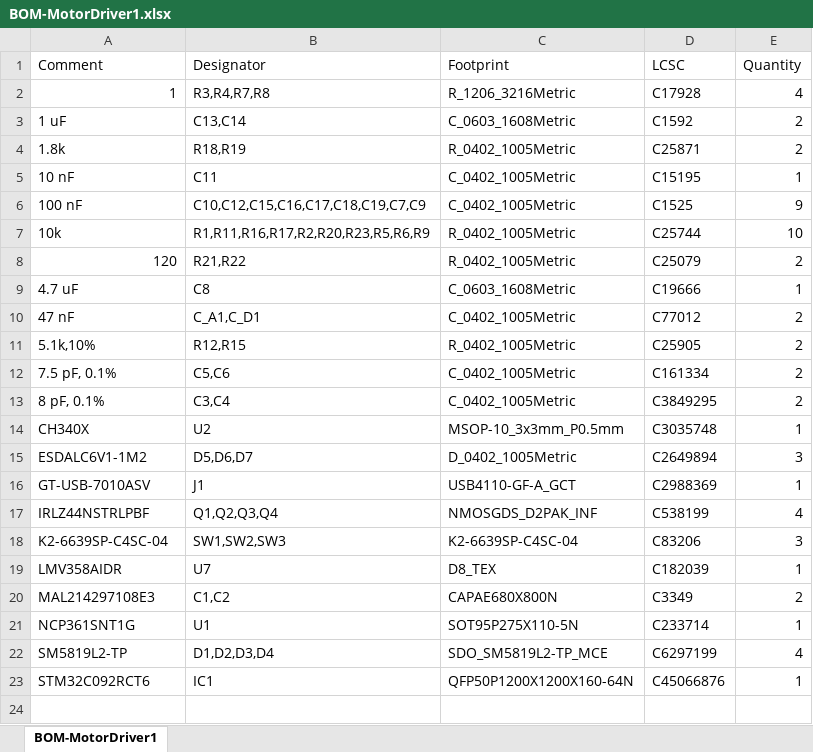
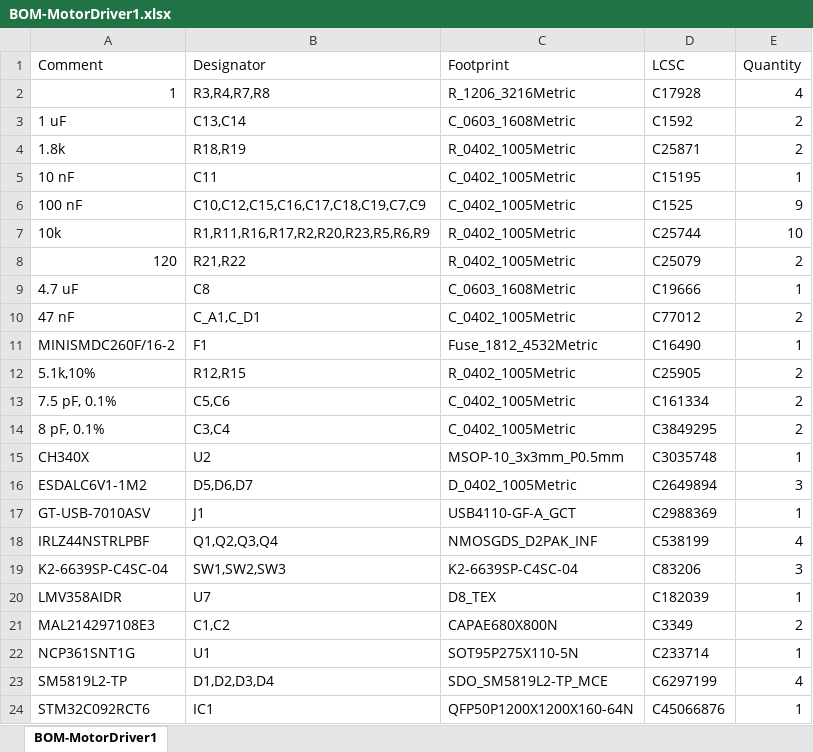
Before and after one commit to amarettnny/Capstone_Smart_Saddle_Pad, an Excel workbook: MotorDriver1/jlcpcb/production_files_final/BOM-MotorDriver1.xlsx, sheet BOM-MotorDriver1, drawn as a sheet; values as stored, in another font and other column widths than the file's, no borders; the diff names each change by its address in the sheet, - before the commit and + after, or states it on an @@ line.

Commit message:
Added battery fuse

```diff
--- a/MotorDriver1/jlcpcb/production_files_final/BOM-MotorDriver1.xlsx (sheet BOM-MotorDriver1)
+++ b/MotorDriver1/jlcpcb/production_files_final/BOM-MotorDriver1.xlsx (sheet BOM-MotorDriver1)
+row 11: MINISMDC260F/16-2 | F1 | Fuse_1812_4532Metric | C16490 | 1
```
Also changed, not shown: MotorDriver1/jlcpcb/production_files_final/CPL-MotorDriver1.xlsx, 22 other files.
